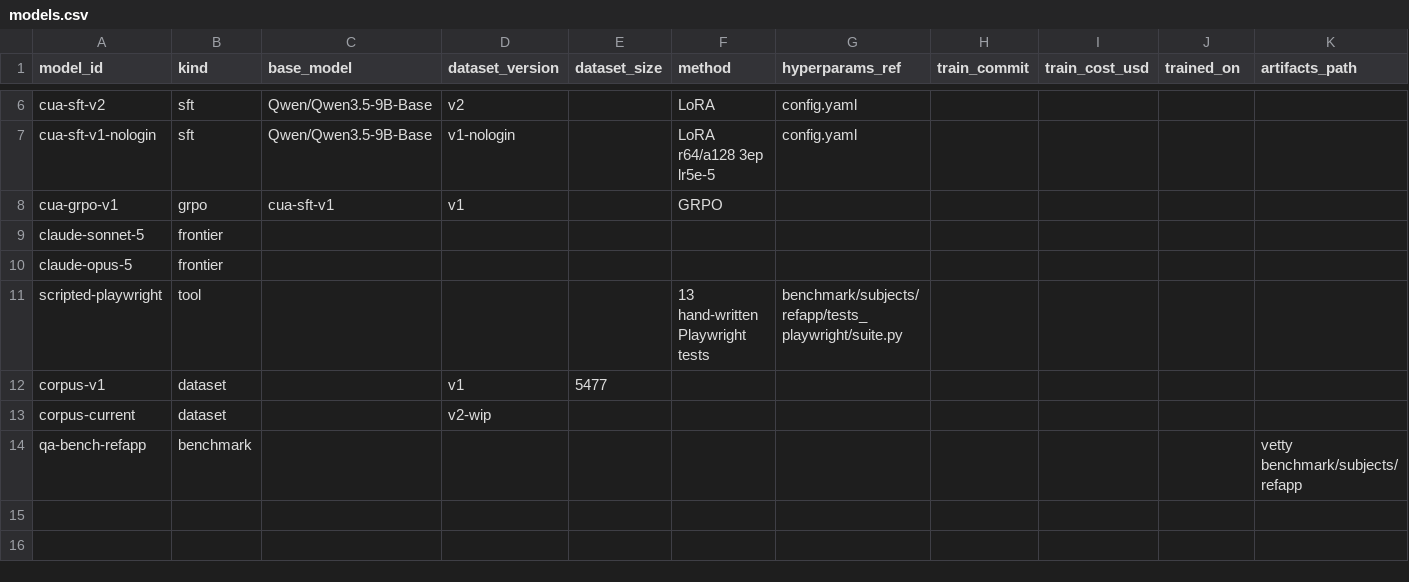
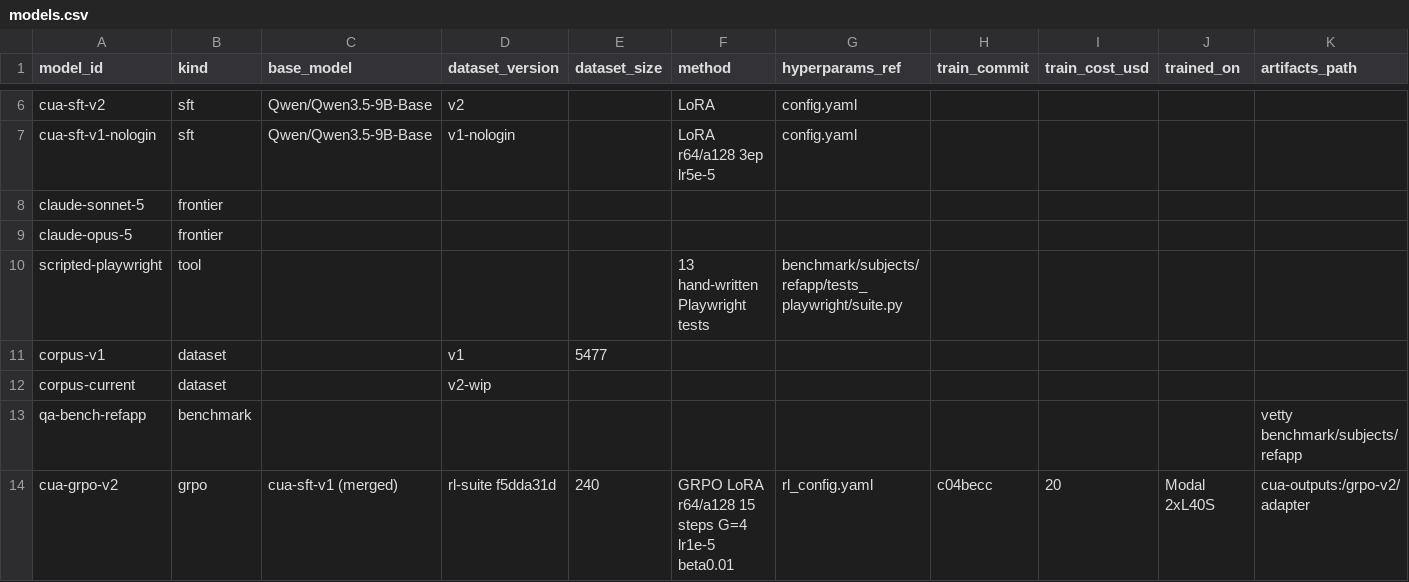
Before and after one commit to rmmajor/vetty_dataset_gather, a CSV file: experiments/models.csv, drawn as a sheet; only a part is shown, gaps mark what is left out; removed rows and columns are numbered as before the commit, all else as after; rows hold the shown columns only; the diff names each change by its address in the sheet, - before the commit and + after, or states it on an @@ line.

Commit message:
registry: cua-grpo-v2 and the same-judge base/SFT/GRPO measurements
Fills the cua-grpo-v1 placeholder rows with the first live GRPO run
(cua-grpo-v2, LoRA over the merged sft-v1 weights) and adds the three
policies measured the same night under the criteria-first judge
(judge_prompt_sha 92223da8f49b): Online-Mind2Web verified success
14.7 / 9.4 / 11.8% scored, done rate, canonical form, parse failure,
steps over reference and per-level rows; ScreenSpot desktop-300 for
the served base, base+SFT LoRA, merged SFT and GRPO, plus GRPO on the
full split. Rows without a judge_prompt_sha are from the earlier judge
and are not comparable to these.

```diff
--- a/experiments/models.csv
+++ b/experiments/models.csv
-row 8: cua-grpo-v1 | grpo | cua-sft-v1 | v1 |  | GRPO
+row 14: cua-grpo-v2 | grpo | cua-sft-v1 (merged) | rl-suite f5dda31d | 240 | GRPO LoRA r64/a128 15 steps G=4 lr1e-5 beta0.01 | rl_config.yaml | c04becc | 20 | Modal 2xL40S | cua-outputs:/grpo-v2/adapter
```
Also changed, not shown: 2 other files.
